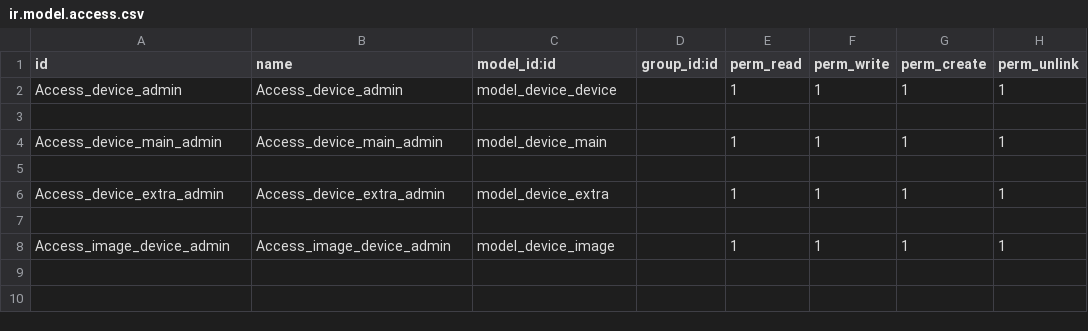
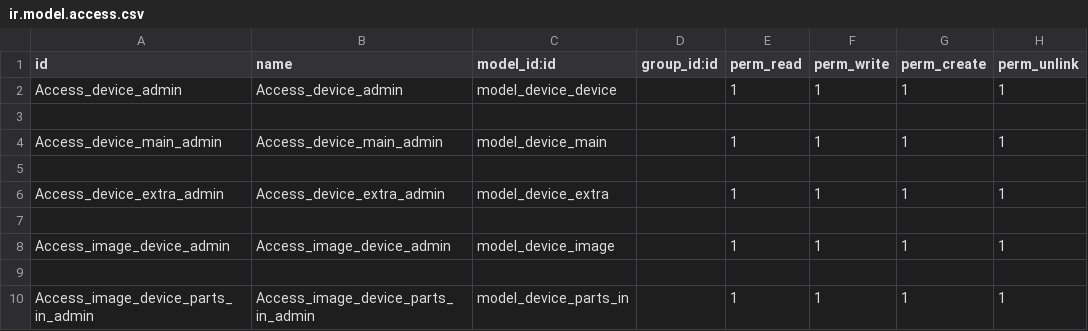
Before and after one commit to Quyen161201/Device_manager, a CSV file: device/security/ir.model.access.csv, drawn as a sheet; the diff names each change by its address in the sheet, - before the commit and + after, or states it on an @@ line.

Commit message:
create device parts in

```diff
--- a/device/security/ir.model.access.csv
+++ b/device/security/ir.model.access.csv
+row 9: (empty)
+row 10: Access_image_device_parts_in_admin | Access_image_device_parts_in_admin | model_device_parts_in |  | 1 | 1 | 1 | 1
```
Also changed, not shown: 7 other files.
